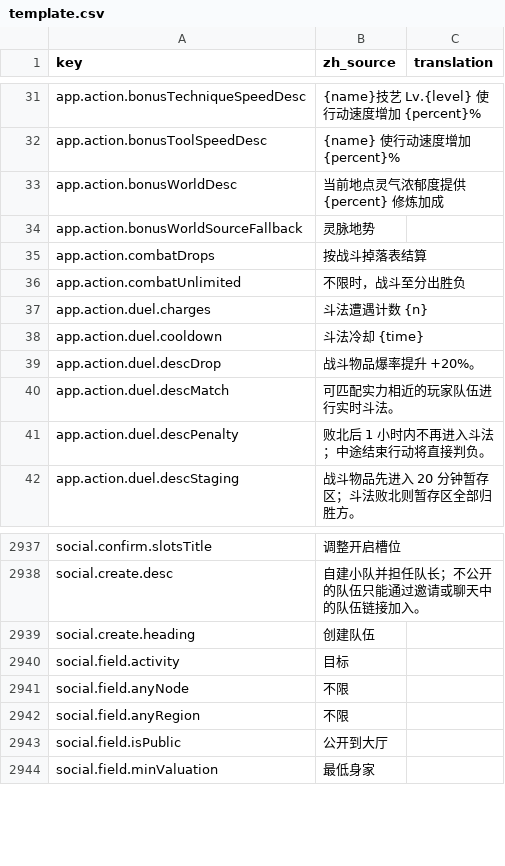
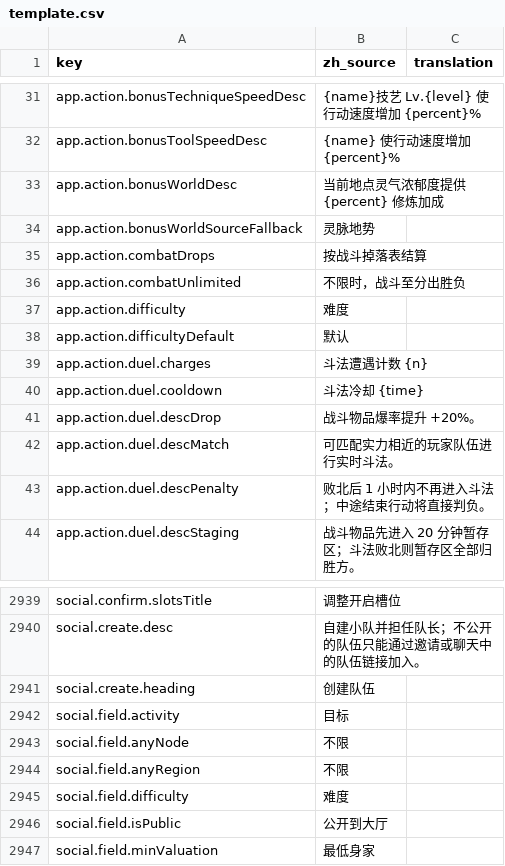
Before and after one commit to fruktoguo/daohua, a CSV file: frontend/public/locales/template.csv, drawn as a sheet; only a part is shown, gaps mark what is left out; the diff names each change by its address in the sheet, - before the commit and + after, or states it on an @@ line.

```diff
--- a/frontend/public/locales/template.csv
+++ b/frontend/public/locales/template.csv
+row 37: app.action.difficulty | 难度
+row 38: app.action.difficultyDefault | 默认
+row 2945: social.field.difficulty | 难度
```
Also changed, not shown: 35 other files.
